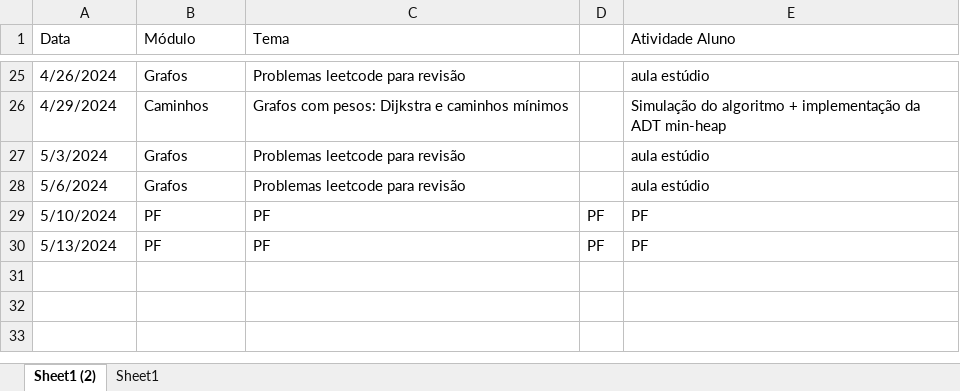
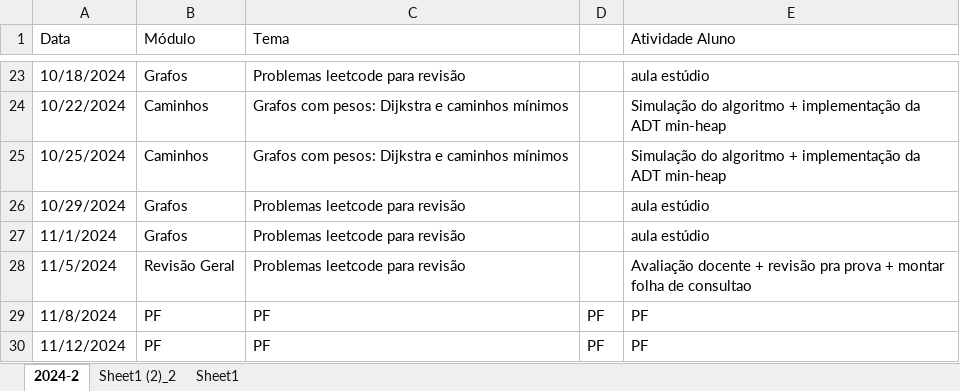
Before and after one commit to Insper/grafos-arvores, an Excel workbook: plano-de-aulas.xlsx, sheet 2024-2, drawn as a sheet; only a part is shown, gaps mark what is left out; values as stored, in another font and other column widths than the file's, no cell formats; addresses are those after the commit; the diff covers the shown part only; the diff names each change by its address in the sheet, - before the commit and + after, or states it on an @@ line.

```diff
--- a/plano-de-aulas.xlsx (sheet 2024-2)
+++ b/plano-de-aulas.xlsx (sheet 2024-2)
-sheet tab: Sheet1 (2)
+sheet tab: 2024-2
+sheet tab: Sheet1 (2)_2
-A23 (Data): 4/26/2024
+A23 (Data): 10/18/2024
-A24 (Data): 4/29/2024
+A24 (Data): 10/22/2024
+row 25: 10/25/2024 | Caminhos | Grafos com pesos: Dijkstra e caminhos mínimos |  | Simulação do algoritmo + implementação da ADT min-heap
-A26 (Data): 5/3/2024
+A26 (Data): 10/29/2024
-A27 (Data): 5/6/2024
+A27 (Data): 11/1/2024
+row 28: 11/5/2024 | Revisão Geral | Problemas leetcode para revisão |  | Avaliação docente + revisão pra prova + montar folha de consultao
-A29 (Data): 5/10/2024
+A29 (Data): 11/8/2024
-A30 (Data): 5/13/2024
+A30 (Data): 11/12/2024
```
Also changed, not shown: 7 added rows, 9 removed rows and 16 edited cells elsewhere in this sheet, cell formats.
